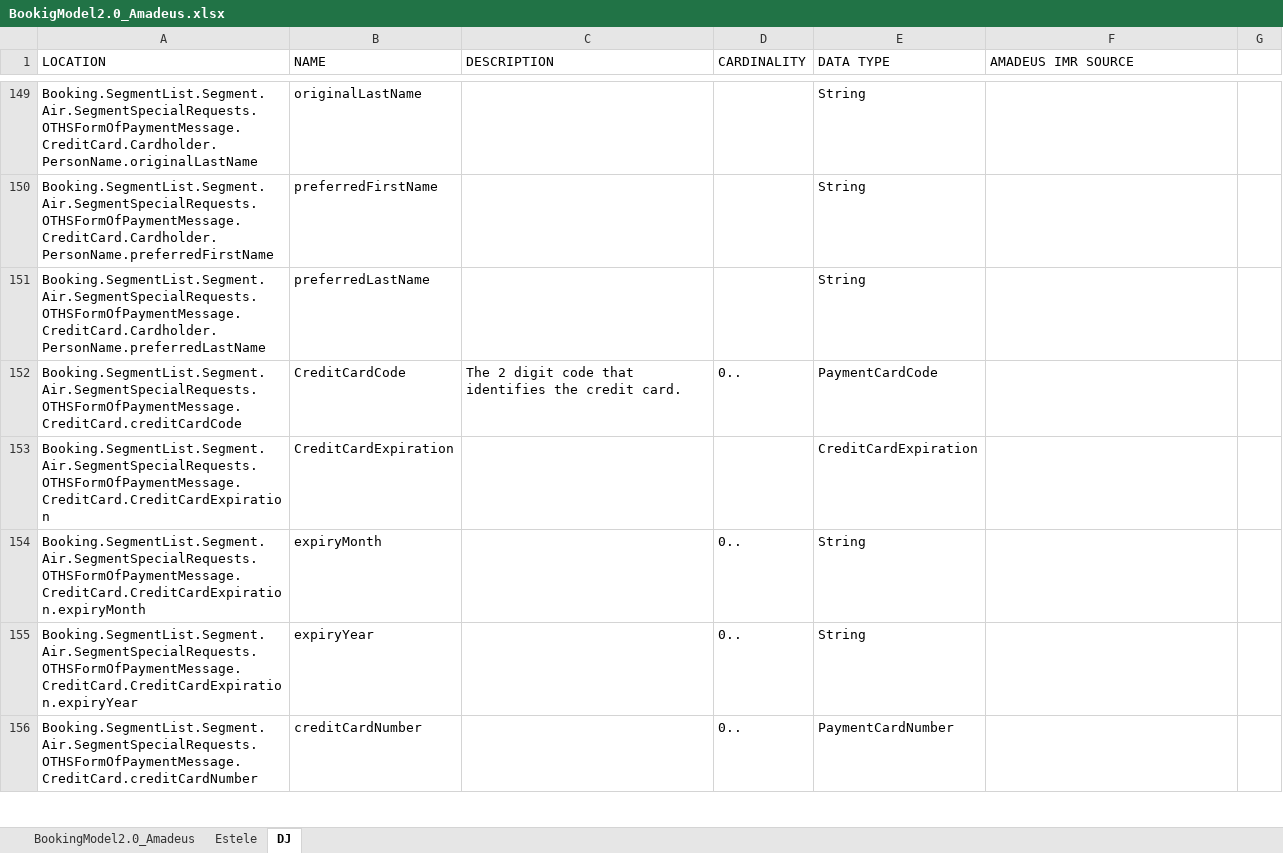
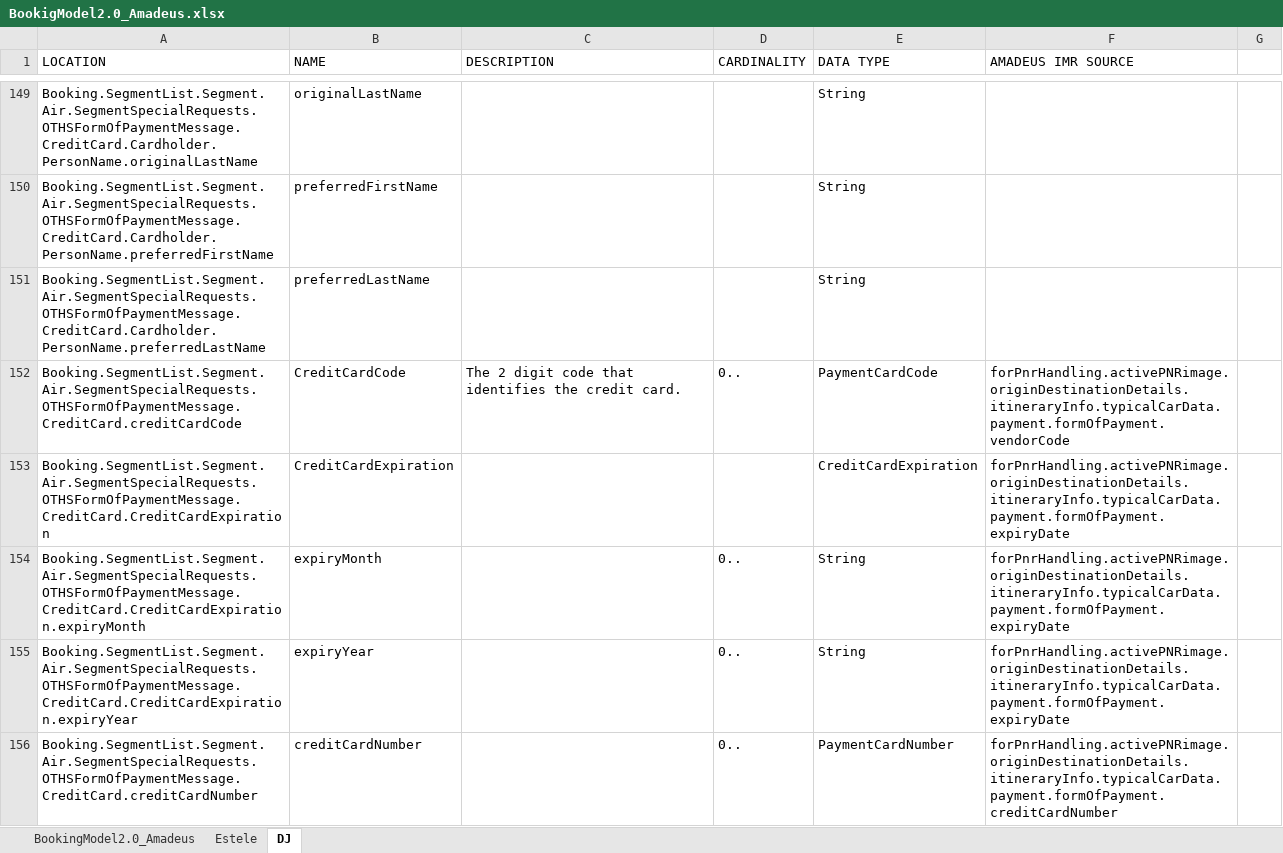
Before and after one commit to SampleOrgEstele/dudong, an Excel workbook: BookigModel2.0_Amadeus.xlsx, sheet DJ, drawn as a sheet; only a part is shown, gaps mark what is left out; values as stored, in another font and other column widths than the file's, no cell formats; the diff covers the shown part only; the diff names each change by its address in the sheet, - before the commit and + after, or states it on an @@ line.

Commit message:
Update on Mappings

```diff
--- a/BookigModel2.0_Amadeus.xlsx (sheet DJ)
+++ b/BookigModel2.0_Amadeus.xlsx (sheet DJ)
-F152 (AMADEUS IMR SOURCE): (empty)
+F152 (AMADEUS IMR SOURCE): forPnrHandling.activePNRimage.originDestinationDetails.itineraryInfo.typicalCarData.payment.formOfPayment.vendorCode
-F153:F155 (AMADEUS IMR SOURCE): (empty)
+F153:F155 (AMADEUS IMR SOURCE): forPnrHandling.activePNRimage.originDestinationDetails.itineraryInfo.typicalCarData.payment.formOfPayment.expiryDate
-F156 (AMADEUS IMR SOURCE): (empty)
+F156 (AMADEUS IMR SOURCE): forPnrHandling.activePNRimage.originDestinationDetails.itineraryInfo.typicalCarData.payment.formOfPayment.creditCardNumber
```
Also changed, not shown: 23 edited cells elsewhere in this sheet, cell formats.
